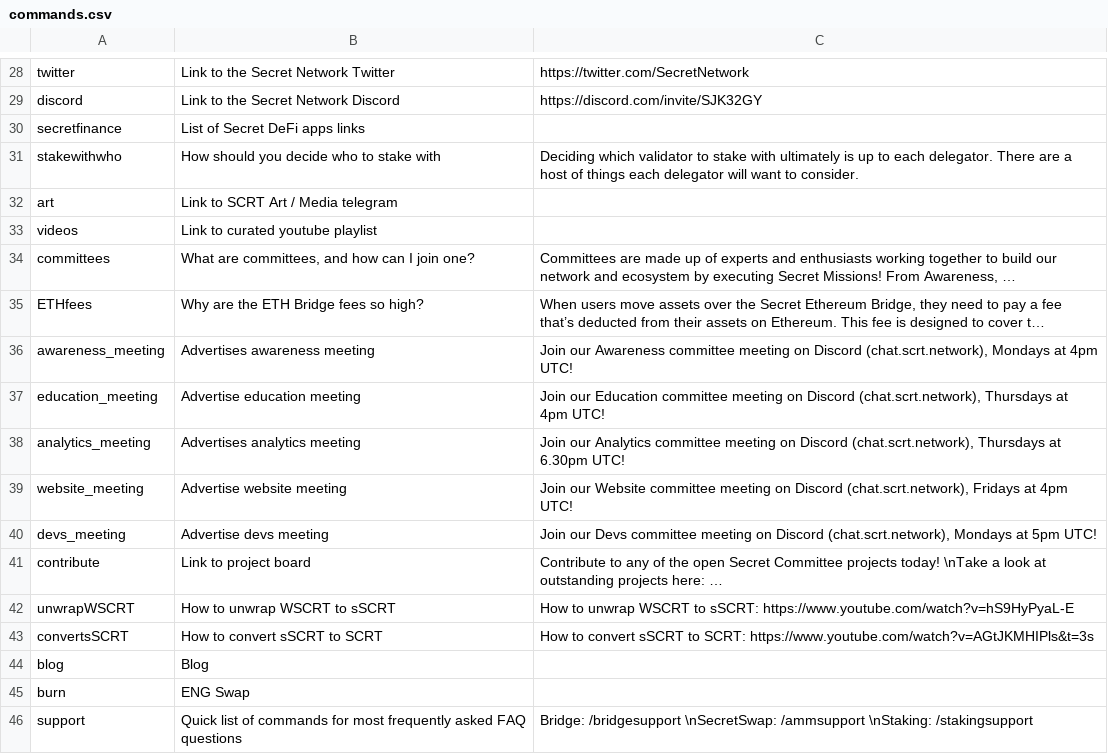
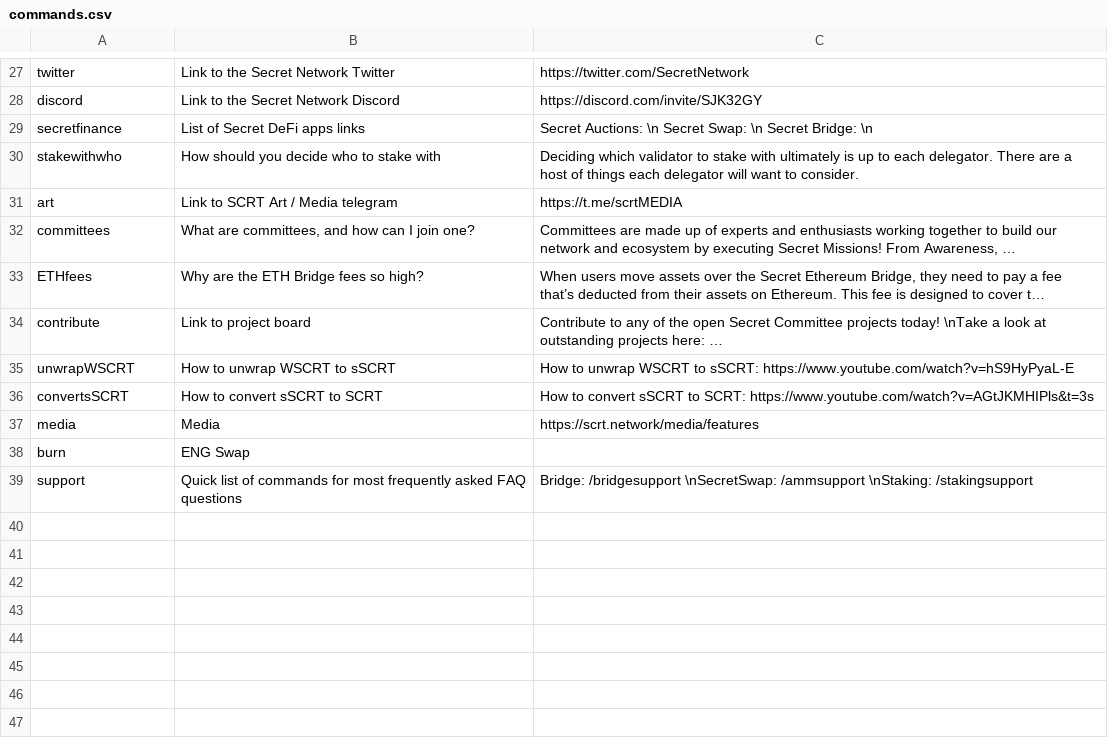
Before and after one commit to pmuecke/scrt_info_bot, a CSV file: data/commands.csv, drawn as a sheet; only a part is shown, gaps mark what is left out; long unchanged cells end in …; removed rows and columns are numbered as before the commit, all else as after; the diff covers the shown part only; the diff names each change by its address in the sheet, - before the commit and + after, or states it on an @@ line.

Commit message:
Changed command list to top10 and added autodelete

```diff
--- a/data/commands.csv
+++ b/data/commands.csv
-C29: (empty)
+C29: Secret Auctions: \n Secret Swap: \n Secret Bridge: \n
-C31: (empty)
+C31: https://t.me/scrtMEDIA
-row 33: videos | Link to curated youtube playlist
-row 36: awareness_meeting | Advertises awareness meeting | Join our Awareness committee meeting on Discord (chat.scrt.network), Mondays at 4pm UTC!
-row 37: education_meeting | Advertise education meeting | Join our Education committee meeting on Discord (chat.scrt.network), Thursdays at 4pm UTC!
-row 38: analytics_meeting | Advertises analytics meeting | Join our Analytics committee meeting on Discord (chat.scrt.network), Thursdays at 6.30pm UTC!
-row 39: website_meeting | Advertise website meeting | Join our Website committee meeting on Discord (chat.scrt.network), Fridays at 4pm UTC!
-row 40: devs_meeting | Advertise devs meeting | Join our Devs committee meeting on Discord (chat.scrt.network), Mondays at 5pm UTC!
-row 44: blog | Blog
+row 37: media | Media | https://scrt.network/media/features
```
Also changed, not shown: 1 removed row and 7 edited cells elsewhere in this file, 3 other files.
